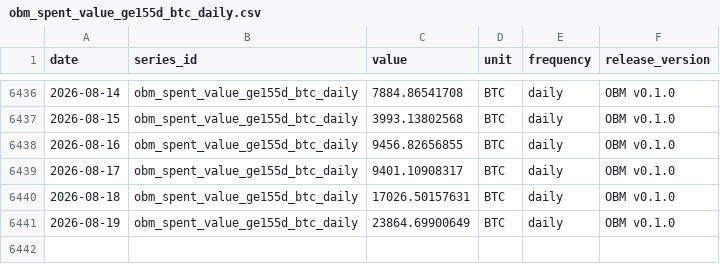
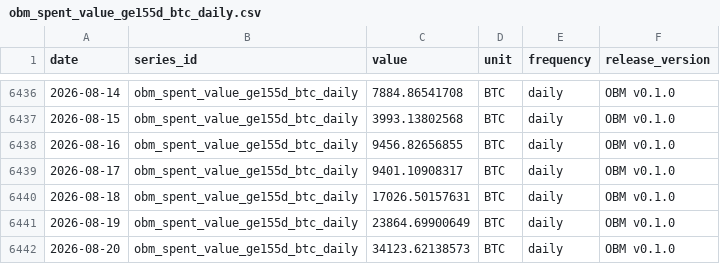
Before and after one commit to diegorllanos/open-bitcoin-metrics, a CSV file: metrics/obm_spent_value_ge155d_btc_daily/obm_spent_value_ge155d_btc_daily.csv, drawn as a sheet; only a part is shown, gaps mark what is left out; the diff names each change by its address in the sheet, - before the commit and + after, or states it on an @@ line.

```diff
--- a/metrics/obm_spent_value_ge155d_btc_daily/obm_spent_value_ge155d_btc_daily.csv
+++ b/metrics/obm_spent_value_ge155d_btc_daily/obm_spent_value_ge155d_btc_daily.csv
+row 6442: 2026-08-20 | obm_spent_value_ge155d_btc_daily | 34123.62138573 | BTC | daily | OBM v0.1.0
```
Also changed, not shown: metrics/obm_difficulty_eod_daily/obm_difficulty_eod_daily.csv, metrics/obm_est7d_hashrate_ehs_daily/obm_est7d_hashrate_ehs_daily.csv, 43 other files.
